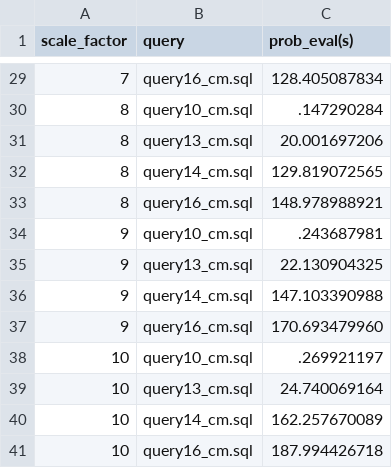
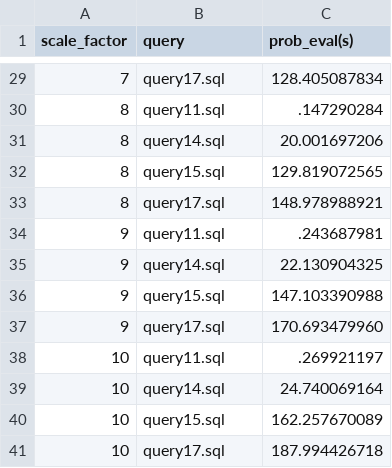
Before and after one commit to Aryak320/benchmark_suite, a CSV file: csv_plots/maybms_unsafe.csv, drawn as a sheet; only a part is shown, gaps mark what is left out; the diff covers the shown part only.

```diff
--- a/csv_plots/maybms_unsafe.csv
+++ b/csv_plots/maybms_unsafe.csv
@@ -29,13 +29,13 @@ scale_factor,query,prob_eval(s)
-7,query16_cm.sql,128.405087834
-8,query10_cm.sql,.147290284
-8,query13_cm.sql,20.001697206
-8,query14_cm.sql,129.819072565
-8,query16_cm.sql,148.978988921
-9,query10_cm.sql,.243687981
-9,query13_cm.sql,22.130904325
-9,query14_cm.sql,147.103390988
-9,query16_cm.sql,170.693479960
-10,query10_cm.sql,.269921197
-10,query13_cm.sql,24.740069164
-10,query14_cm.sql,162.257670089
-10,query16_cm.sql,187.994426718
+7,query17.sql,128.405087834
+8,query11.sql,.147290284
+8,query14.sql,20.001697206
+8,query15.sql,129.819072565
+8,query17.sql,148.978988921
+9,query11.sql,.243687981
+9,query14.sql,22.130904325
+9,query15.sql,147.103390988
+9,query17.sql,170.693479960
+10,query11.sql,.269921197
+10,query14.sql,24.740069164
+10,query15.sql,162.257670089
+10,query17.sql,187.994426718
```
Also changed, not shown: 1 added row, 1 removed row and 26 edited cells elsewhere in this file, csv_plots/provsql_unsafe.csv, 6 other files.
